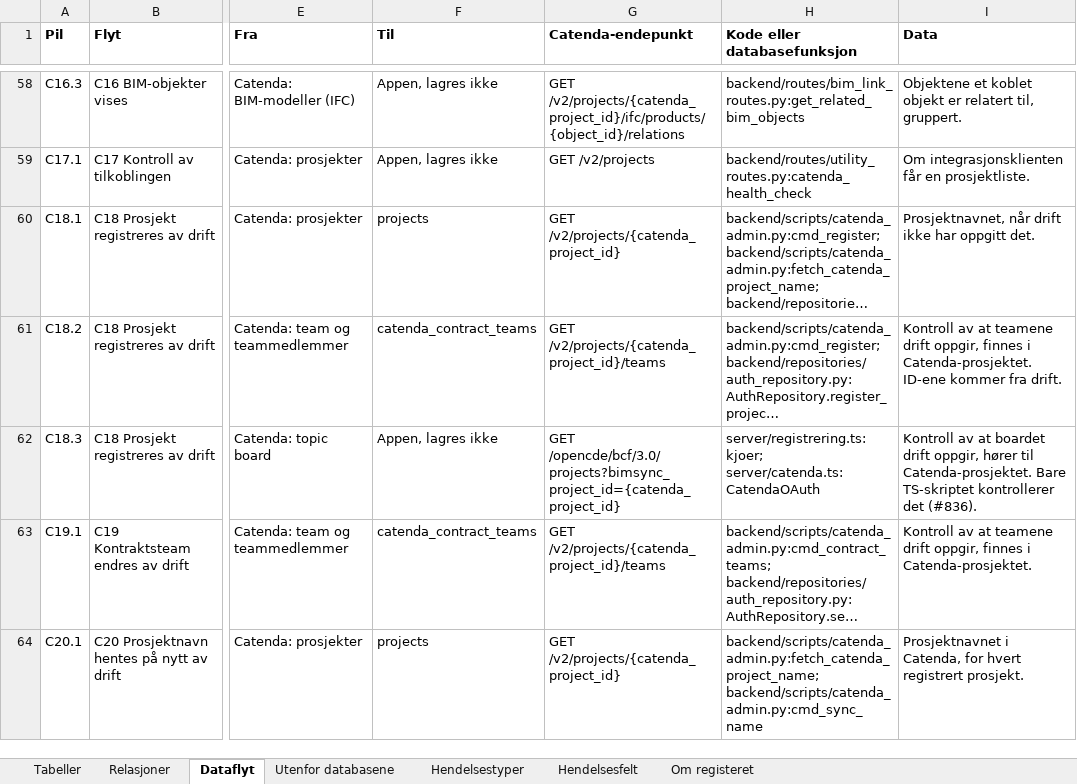
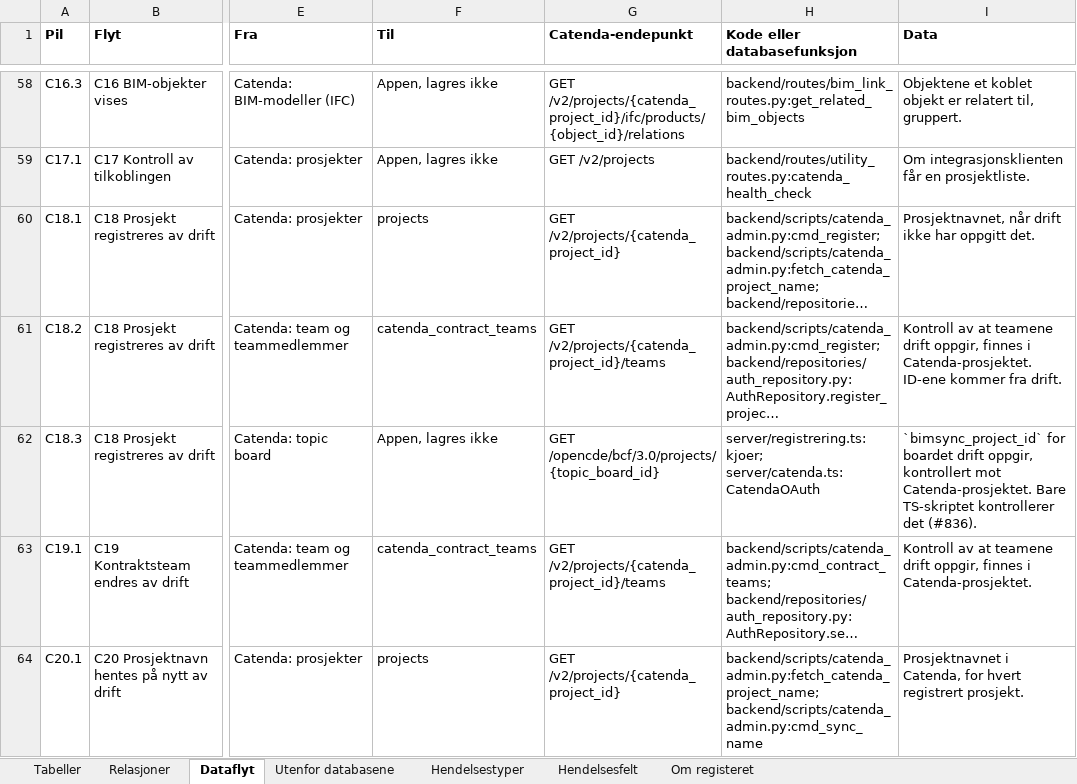
Before and after one commit to khjohns/endringsmeldinger, an Excel workbook: docs/datamodell/tabellbeskrivelse.xlsx, sheet Dataflyt, drawn as a sheet; only a part is shown, gaps mark what is left out; long unchanged cells end in …; values as stored, in another font and other column widths than the file's, no borders; the diff names each change by its address in the sheet, - before the commit and + after, or states it on an @@ line.

```diff
--- a/docs/datamodell/tabellbeskrivelse.xlsx (sheet Dataflyt)
+++ b/docs/datamodell/tabellbeskrivelse.xlsx (sheet Dataflyt)
-G62 (Catenda-endepunkt): GET /opencde/bcf/3.0/projects?bimsync_project_id={catenda_project_id}
+G62 (Catenda-endepunkt): GET /opencde/bcf/3.0/projects/{topic_board_id}
-I62 (Data): Kontroll av at boardet drift oppgir, hører til Catenda-prosjektet. Bare…
+I62 (Data): `bimsync_project_id` for boardet drift oppgir, kontrollert mot Catenda-prosjektet. Bare…
```
Also changed, not shown: 7 other files.
